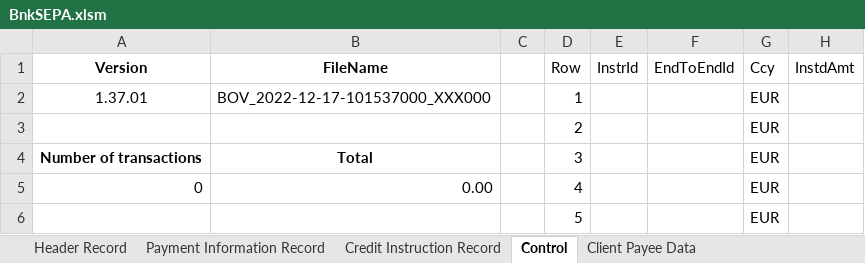
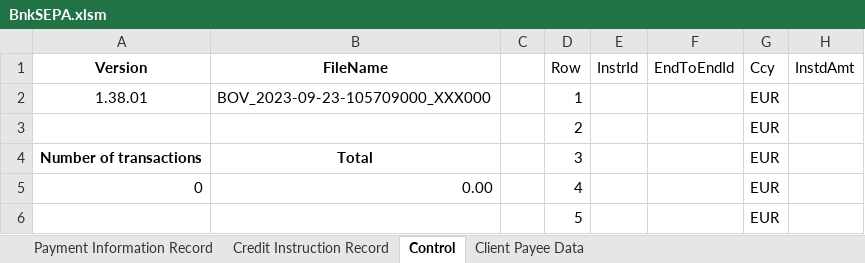
Before and after one commit to chribonn/bnkSEPA, an Excel workbook: xl/BnkSEPA.xlsm, sheet Control, drawn as a sheet; only a part is shown; values as stored, in another font and other column widths than the file's, no borders; the diff names each change by its address in the sheet, - before the commit and + after, or states it on an @@ line.

```diff
--- a/xl/BnkSEPA.xlsm (sheet Control)
+++ b/xl/BnkSEPA.xlsm (sheet Control)
@@ sheet tab hidden: Header Record @@
-A2 (Version): 1.37.01
+A2 (Version): 1.38.01
-B2 (FileName): BOV_2022-12-17-101537000_XXX000
+B2 (FileName): BOV_2023-09-23-105709000_XXX000
```
Also changed, not shown: charts or pictures, 1 other file.
